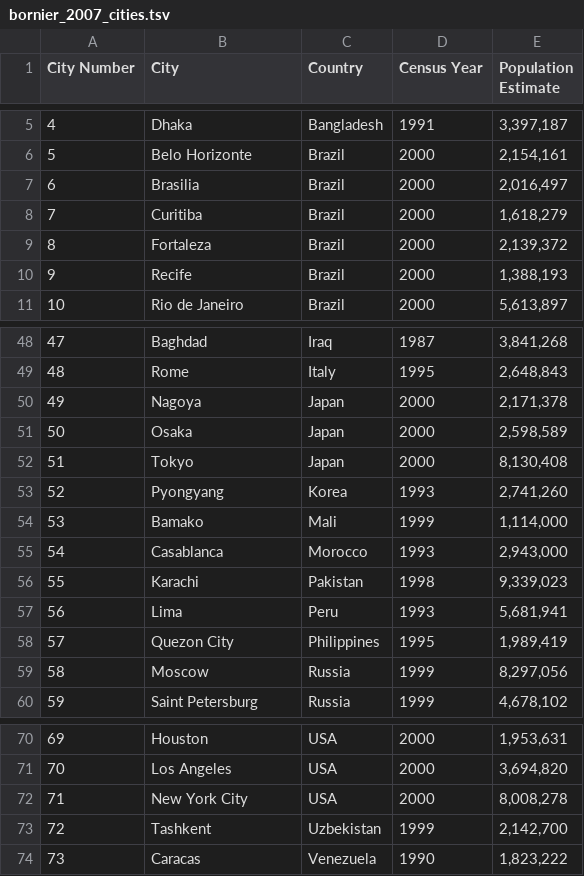
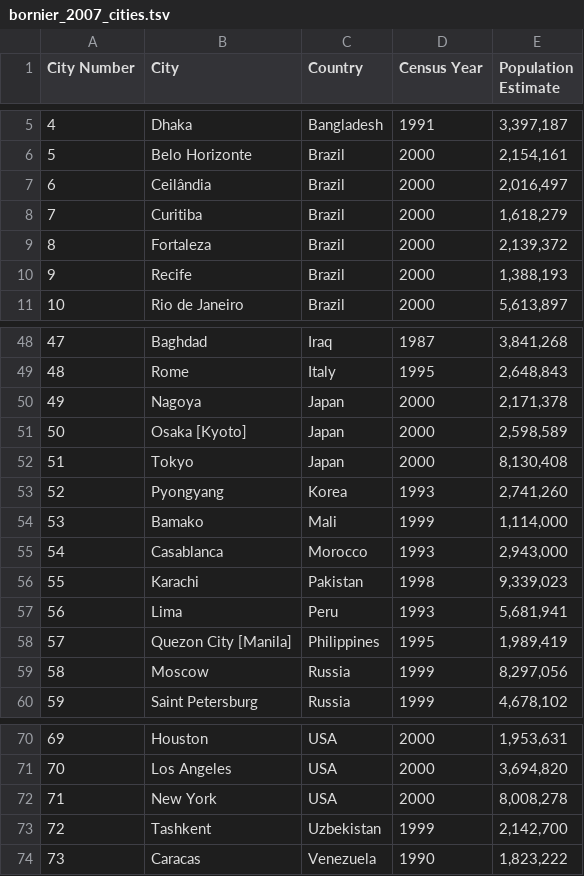
Before and after one commit to ColumbidaeUrbanCommunityStructure/urban_community_structure, a TSV file: data/provided/bornier_2007_cities.tsv, drawn as a sheet; only a part is shown, gaps mark what is left out.

Commit message:
Change city names to match current sets

```diff
--- a/data/provided/bornier_2007_cities.tsv
+++ b/data/provided/bornier_2007_cities.tsv
@@ -6,3 +6,3 @@ City Number	City	Country	Census Year	Population Estimate
 5	Belo Horizonte	Brazil	2000	2,154,161
-6	Brasilia	Brazil	2000	2,016,497
+6	Ceilândia	Brazil	2000	2,016,497
 7	Curitiba	Brazil	2000	1,618,279
@@ -50,3 +50,3 @@ City Number	City	Country	Census Year	Population Estimate
 49	Nagoya	Japan	2000	2,171,378
-50	Osaka	Japan	2000	2,598,589
+50	Osaka [Kyoto]	Japan	2000	2,598,589
 51	Tokyo	Japan	2000	8,130,408
@@ -57,3 +57,3 @@ City Number	City	Country	Census Year	Population Estimate
 56	Lima	Peru	1993	5,681,941
-57	Quezon City	Philippines	1995	1,989,419
+57	Quezon City [Manila]	Philippines	1995	1,989,419
 58	Moscow	Russia	1999	8,297,056
@@ -71,3 +71,3 @@ City Number	City	Country	Census Year	Population Estimate
 70	Los Angeles	USA	2000	3,694,820
-71	New York City	USA	2000	8,008,278
+71	New York	USA	2000	8,008,278
 72	Tashkent	Uzbekistan	1999	2,142,700
```
